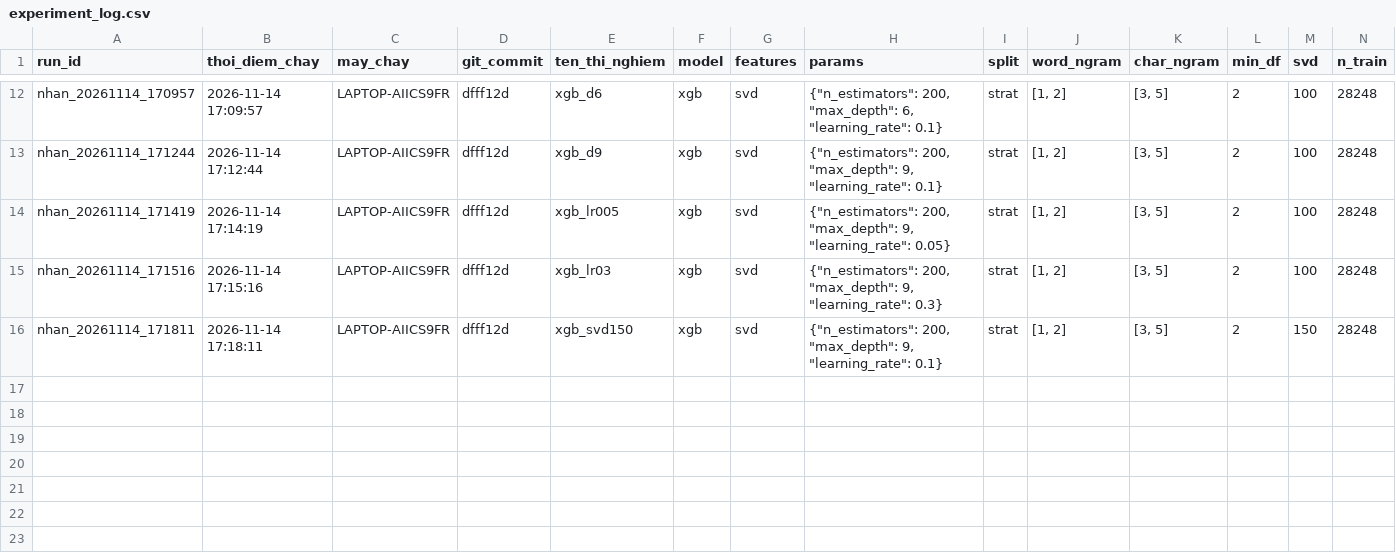
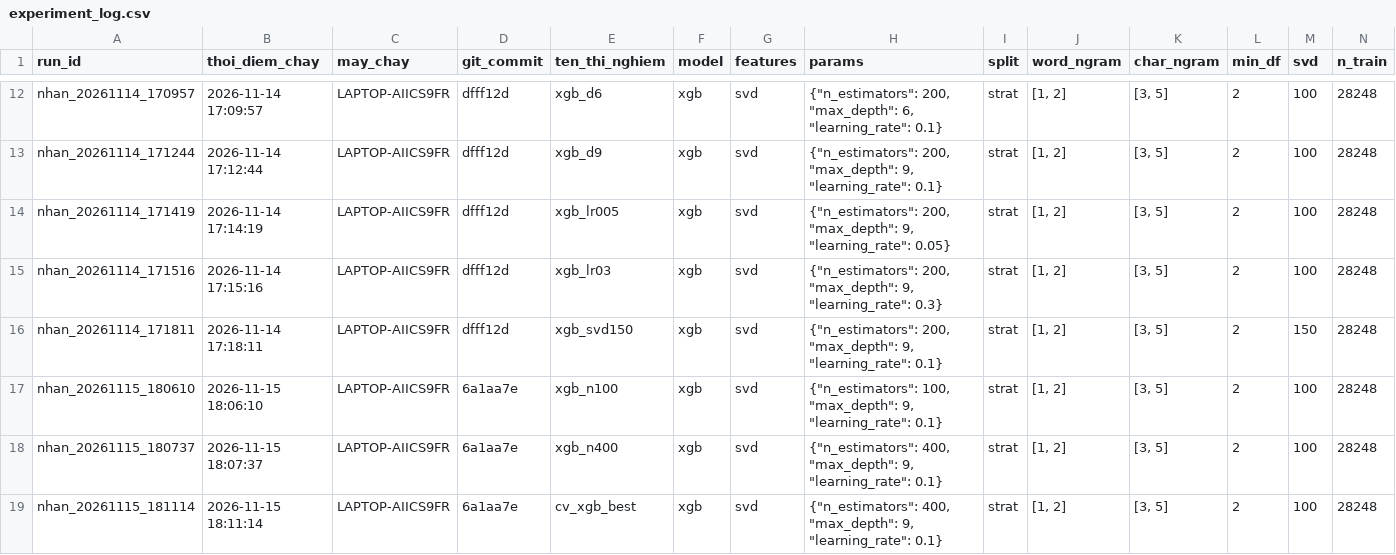
Before and after one commit to Huynh-Quoc-Danh/mayhoc, a CSV file: DoAnCuoiKy/experiments/nhan/experiment_log.csv, drawn as a sheet; only a part is shown, gaps mark what is left out; rows hold the shown columns only; the diff names each change by its address in the sheet, - before the commit and + after, or states it on an @@ line.

Commit message:
DoAnCuoiKy/ exp(nhan): 15/11 XGBoost 400 cay F1=0.9789, CV 0.9754 +- 0.0015 (thua SVM 0.9909); muc 8 tong hop 7 mo hinh ca nhom

```diff
--- a/DoAnCuoiKy/experiments/nhan/experiment_log.csv
+++ b/DoAnCuoiKy/experiments/nhan/experiment_log.csv
+row 17: nhan_20261115_180610 | 2026-11-15 18:06:10 | LAPTOP-AIICS9FR | 6a1aa7e | xgb_n100 | xgb | svd | {"n_estimators": 100, "max_depth": 9, "learning_rate": 0.1} | strat | [1, 2] | [3, 5] | 2 | 100 | 28248
+row 18: nhan_20261115_180737 | 2026-11-15 18:07:37 | LAPTOP-AIICS9FR | 6a1aa7e | xgb_n400 | xgb | svd | {"n_estimators": 400, "max_depth": 9, "learning_rate": 0.1} | strat | [1, 2] | [3, 5] | 2 | 100 | 28248
+row 19: nhan_20261115_181114 | 2026-11-15 18:11:14 | LAPTOP-AIICS9FR | 6a1aa7e | cv_xgb_best | xgb | svd | {"n_estimators": 400, "max_depth": 9, "learning_rate": 0.1} | strat | [1, 2] | [3, 5] | 2 | 100 | 28248
```
Also changed, not shown: DoAnCuoiKy/figures/FIGURE_INDEX.csv, 7 other files.
